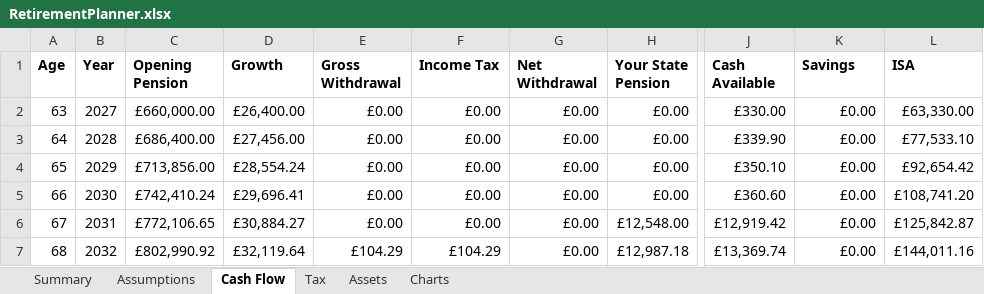
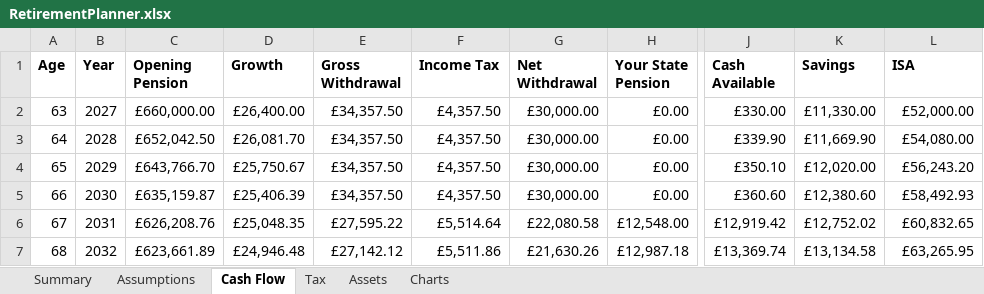
Before and after one commit to andyleonard1/RetirementPlanner, an Excel workbook: RetirementPlanner.xlsx, sheet Cash Flow, drawn as a sheet; only a part is shown, gaps mark what is left out; values as stored, in another font and other column widths than the file's, no borders; the diff covers the shown part only; the diff names each change by its address in the sheet, - before the commit and + after, or states it on an @@ line.

Commit message:
v0.4.1 - ISA withdrawals integrated into retirement strategy

```diff
--- a/RetirementPlanner.xlsx (sheet Cash Flow)
+++ b/RetirementPlanner.xlsx (sheet Cash Flow)
-E2:E5 (Gross Withdrawal): £0.00
+E2:E5 (Gross Withdrawal): £34,357.50
-F2:F5 (Income Tax): £0.00
+F2:F5 (Income Tax): £4,357.50
-G2:G5 (Net Withdrawal): £0.00
+G2:G5 (Net Withdrawal): £30,000.00
-K2 (Savings): £0.00
+K2 (Savings): £11,330.00
-L2 (ISA): £63,330.00
+L2 (ISA): £52,000.00
-C3 (Opening Pension): £686,400.00
+C3 (Opening Pension): £652,042.50
-D3 (Growth): £27,456.00
+D3 (Growth): £26,081.70
-K3 (Savings): £0.00
+K3 (Savings): £11,669.90
-L3 (ISA): £77,533.10
+L3 (ISA): £54,080.00
-C4 (Opening Pension): £713,856.00
+C4 (Opening Pension): £643,766.70
-D4 (Growth): £28,554.24
+D4 (Growth): £25,750.67
-K4 (Savings): £0.00
+K4 (Savings): £12,020.00
-L4 (ISA): £92,654.42
+L4 (ISA): £56,243.20
-C5 (Opening Pension): £742,410.24
+C5 (Opening Pension): £635,159.87
-D5 (Growth): £29,696.41
+D5 (Growth): £25,406.39
-K5 (Savings): £0.00
+K5 (Savings): £12,380.60
-L5 (ISA): £108,741.20
+L5 (ISA): £58,492.93
-C6 (Opening Pension): £772,106.65
+C6 (Opening Pension): £626,208.76
-D6 (Growth): £30,884.27
+D6 (Growth): £25,048.35
-E6 (Gross Withdrawal): £0.00
+E6 (Gross Withdrawal): £27,595.22
-F6 (Income Tax): £0.00
+F6 (Income Tax): £5,514.64
-G6 (Net Withdrawal): £0.00
+G6 (Net Withdrawal): £22,080.58
-K6 (Savings): £0.00
+K6 (Savings): £12,752.02
-L6 (ISA): £125,842.87
+L6 (ISA): £60,832.65
-C7 (Opening Pension): £802,990.92
+C7 (Opening Pension): £623,661.89
-D7 (Growth): £32,119.64
+D7 (Growth): £24,946.48
-E7 (Gross Withdrawal): £104.29
+E7 (Gross Withdrawal): £27,142.12
-F7 (Income Tax): £104.29
+F7 (Income Tax): £5,511.86
-G7 (Net Withdrawal): £0.00
+G7 (Net Withdrawal): £21,630.26
-K7 (Savings): £0.00
+K7 (Savings): £13,134.58
-L7 (ISA): £144,011.16
+L7 (ISA): £63,265.95
```
Also changed, not shown: 104 edited cells elsewhere in this sheet, sheet Summary, sheet Assumptions, 7 other files.
